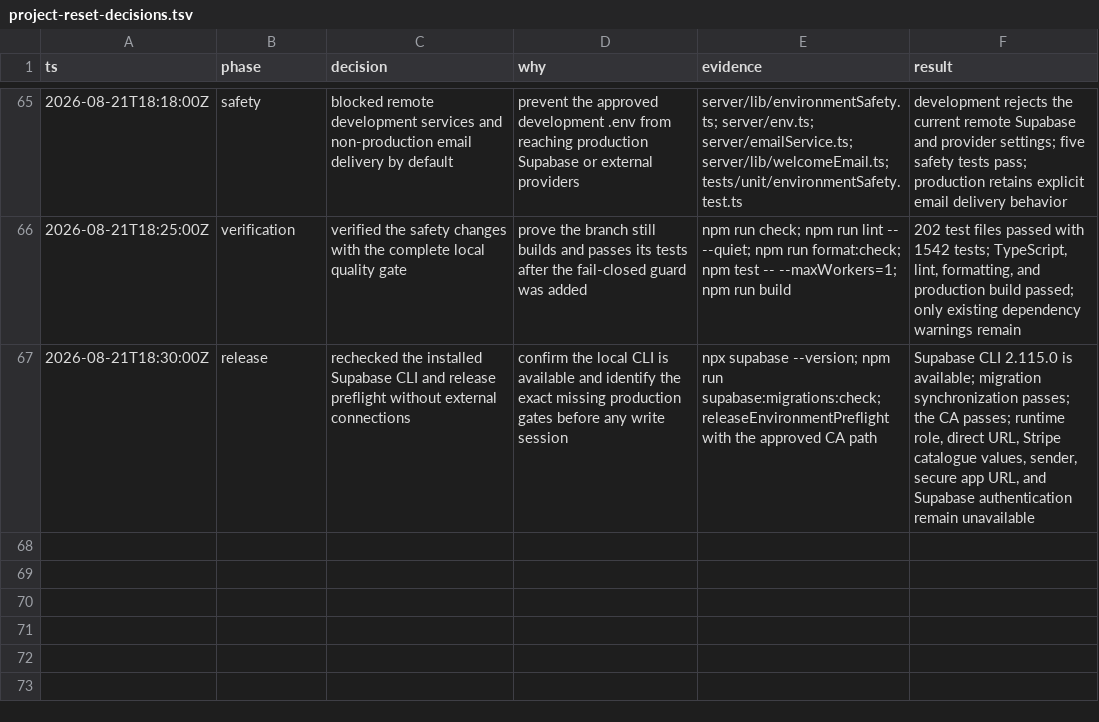
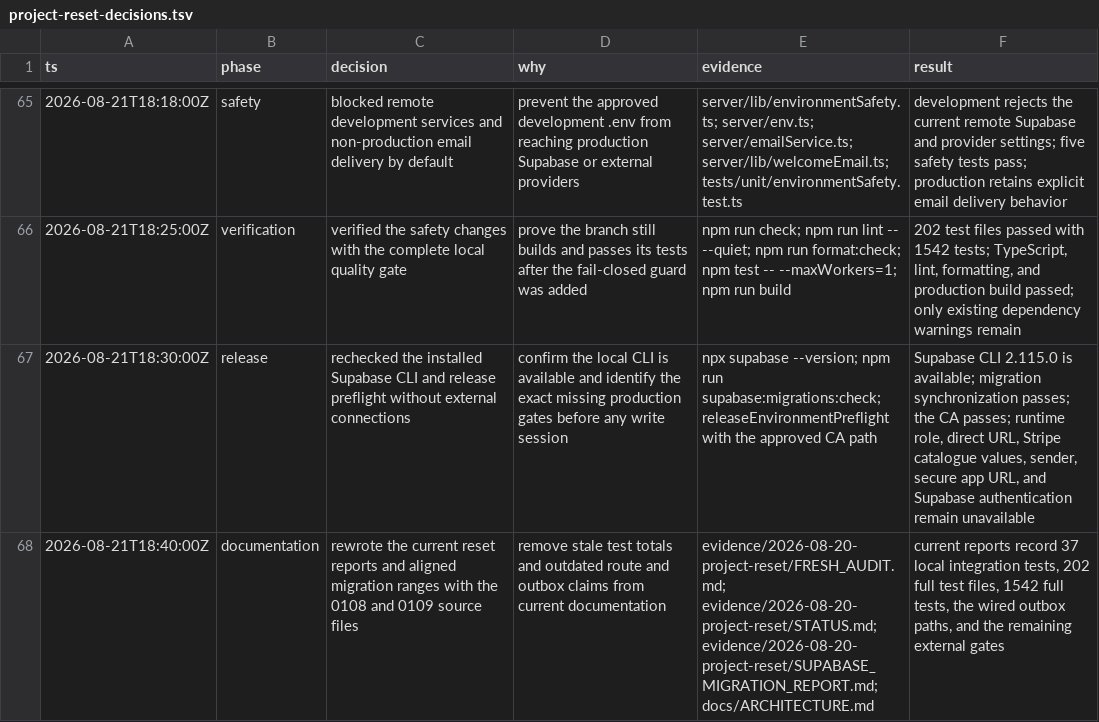
Before and after one commit to litlabs-admin/venture-cite, a TSV file: .audit/project-reset-decisions.tsv, drawn as a sheet; only a part is shown, gaps mark what is left out; the diff names each change by its address in the sheet, - before the commit and + after, or states it on an @@ line.

Commit message:
docs: refresh current reset audit

```diff
--- a/.audit/project-reset-decisions.tsv
+++ b/.audit/project-reset-decisions.tsv
+row 68: 2026-08-21T18:40:00Z | documentation | rewrote the current reset reports and aligned migration ranges with the 0108 and 0109 source files | remove stale test totals and outdated route and outbox claims from current documentation | evidence/2026-08-20-project-reset/FRESH_AUDIT.md; evidence/2026-08-20-project-reset/STATUS.md; evidence/2026-08-20-project-reset/SUPABASE_MIGRATION_REPORT.md; docs/ARCHITECTURE.md | current reports record 37 local integration tests, 202 full test files, 1542 full tests, the wired outbox paths, and the remaining external gates
```
Also changed, not shown: 4 other files.
